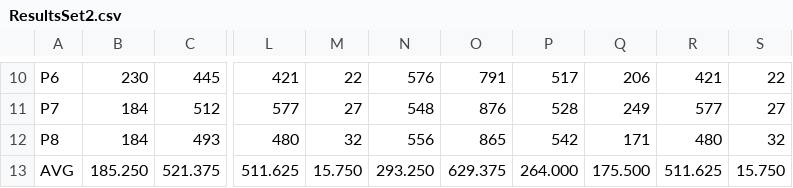
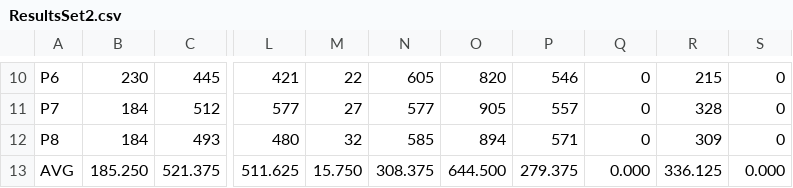
Before and after one commit to twopercentjazz/CSB340_CPUScheduler, a CSV file: src/main/resources/OutputFiles/ResultsSet2.csv, drawn as a sheet; only a part is shown, gaps mark what is left out; the diff covers the shown part only; the diff names each change by its address in the sheet, - before the commit and + after, or states it on an @@ line.

```diff
--- a/src/main/resources/OutputFiles/ResultsSet2.csv
+++ b/src/main/resources/OutputFiles/ResultsSet2.csv
-N10: 576
+N10: 605
-O10: 791
+O10: 820
-P10: 517
+P10: 546
-Q10: 206
+Q10: 0
-R10: 421
+R10: 215
-S10: 22
+S10: 0
-N11: 548
+N11: 577
-O11: 876
+O11: 905
-P11: 528
+P11: 557
-Q11: 249
+Q11: 0
-R11: 577
+R11: 328
-S11: 27
+S11: 0
-N12: 556
+N12: 585
-O12: 865
+O12: 894
-P12: 542
+P12: 571
-Q12: 171
+Q12: 0
-R12: 480
+R12: 309
-S12: 32
+S12: 0
-N13: 293.250
+N13: 308.375
-O13: 629.375
+O13: 644.500
-P13: 264.000
+P13: 279.375
-Q13: 175.500
+Q13: 0.000
-R13: 511.625
+R13: 336.125
-S13: 15.750
+S13: 0.000
```
Also changed, not shown: 30 edited cells elsewhere in this file, src/main/resources/OutputFiles/ResultsSet1.csv, 11 other files.
